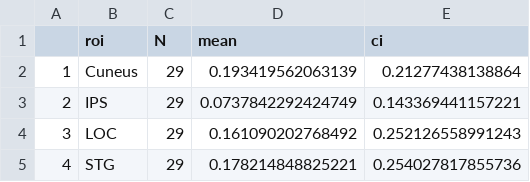
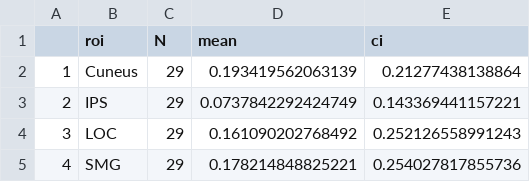
Before and after one commit to evapool/PavlovianPredictions, a CSV file: code/figures/SourceData_5B_side_aggregated_estimates.csv, drawn as a sheet.

```diff
--- a/code/figures/SourceData_5B_side_aggregated_estimates.csv
+++ b/code/figures/SourceData_5B_side_aggregated_estimates.csv
@@ -4,2 +4,2 @@
 "3","LOC",29,0.161090202768492,0.252126558991243
-"4","STG",29,0.178214848825221,0.254027817855736
+"4","SMG",29,0.178214848825221,0.254027817855736
```
Also changed, not shown: code/figures/SourceData_5B_side_individual_estimates.csv, code/figures/SourceData_Supplementary_Figure_9_aggregate_estimates.csv, 23 other files.
